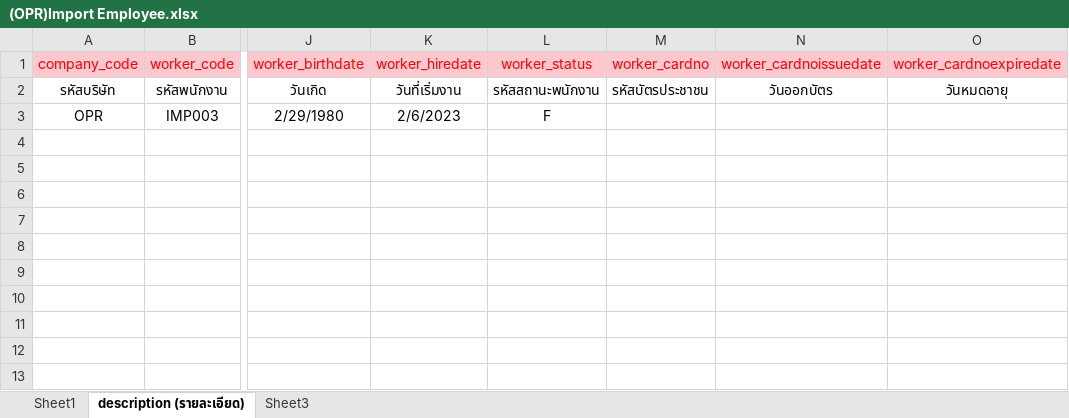
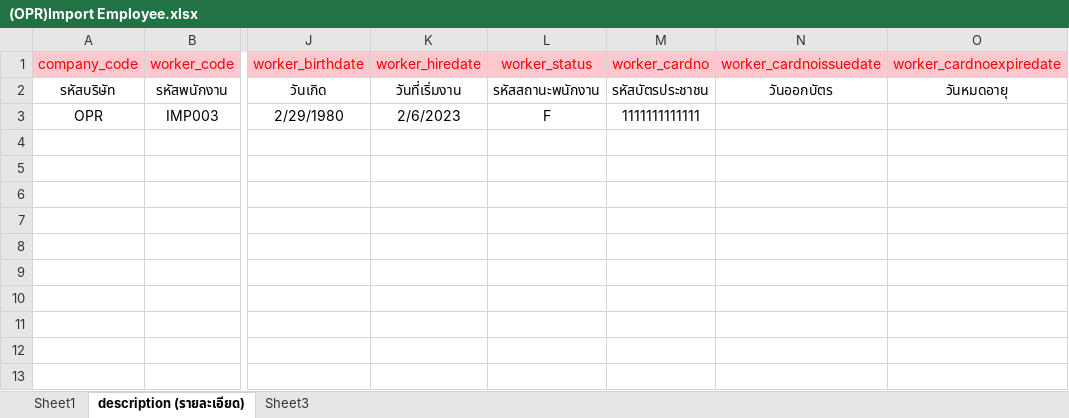
Before and after one commit to witcom48/OPR, an Excel workbook: src/assets/OPRFileImport/(OPR)Import emp/(OPR)Import Employee.xlsx, sheet description (รายละเอียด), drawn as a sheet; only a part is shown, gaps mark what is left out; values as stored, in another font and other column widths than the file's, no borders; the diff names each change by its address in the sheet, - before the commit and + after, or states it on an @@ line.

```diff
--- a/src/assets/OPRFileImport/(OPR)Import emp/(OPR)Import Employee.xlsx (sheet description (รายละเอียด))
+++ b/src/assets/OPRFileImport/(OPR)Import emp/(OPR)Import Employee.xlsx (sheet description (รายละเอียด))
-M3 (worker_cardno): (empty)
+M3 (worker_cardno): 1111111111111
```
Also changed, not shown: src/assets/OPRFileImport/(OPR)Import emp/(OPR)Import Empstatus.xlsx, src/assets/OPRFileImport/(OPR)Import emp/(OPR)Import Emptype.xlsx, 15 other files.
